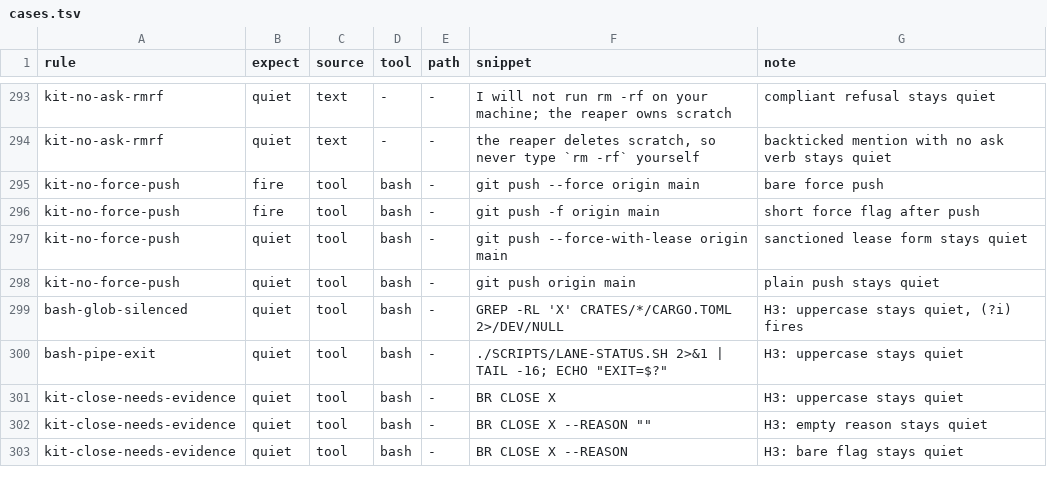
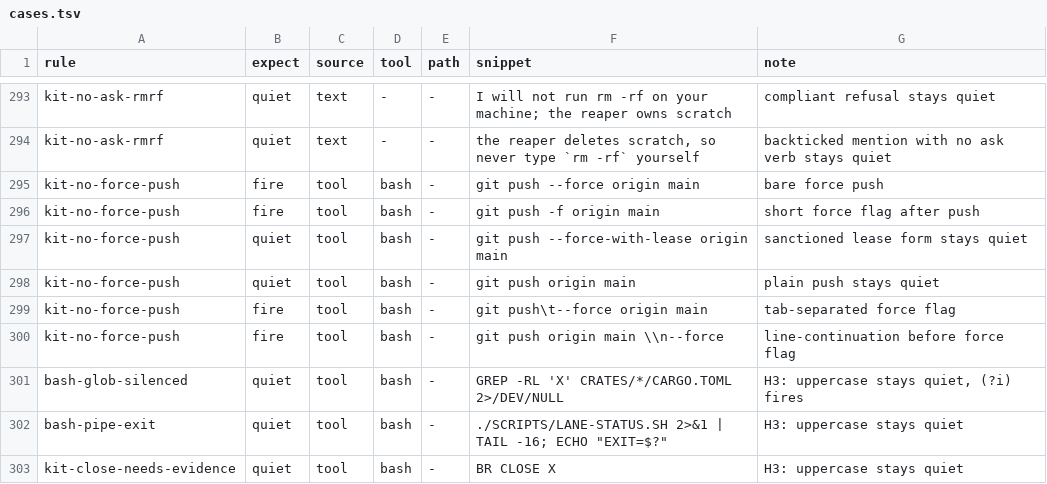
Before and after one commit to JYeswak/omp-kit-companion, a TSV file: cases/cases.tsv, drawn as a sheet; only a part is shown, gaps mark what is left out; the shorter side is filled out with more unchanged rows; the diff names each change by its address in the sheet, - before the commit and + after, or states it on an @@ line.

Commit message:
test(regex): expose escaped-tab force-push gap [test]
Bead: ompkit-kxdy

```diff
--- a/cases/cases.tsv
+++ b/cases/cases.tsv
+row 299: kit-no-force-push | fire | tool | bash | - | git push\t--force origin main | tab-separated force flag
+row 300: kit-no-force-push | fire | tool | bash | - | git push origin main \\n--force | line-continuation before force flag
```
